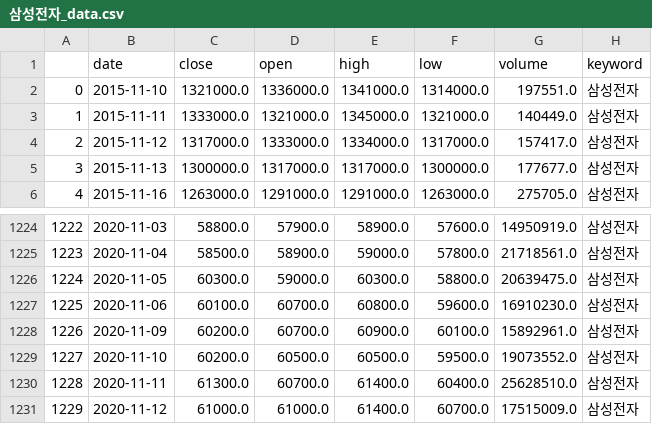
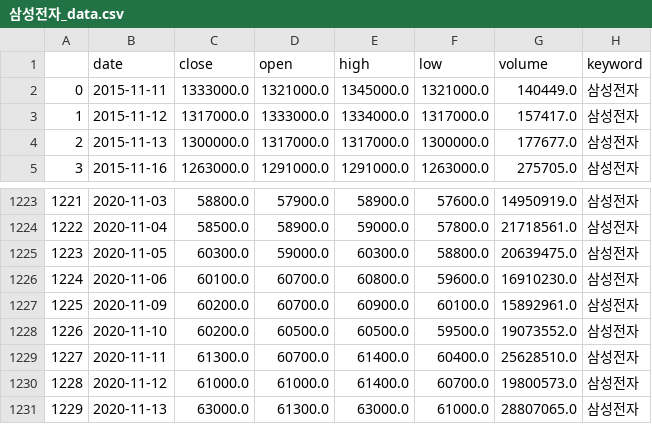
Before and after one commit to Jelly6489/BlackTensor_Test, a CSV file: 삼성전자_data.csv, drawn as a sheet; only a part is shown, gaps mark what is left out; removed rows and columns are numbered as before the commit, all else as after; the diff names each change by its address in the sheet, - before the commit and + after, or states it on an @@ line.

```diff
--- a/삼성전자_data.csv
+++ b/삼성전자_data.csv
-row 2: 0 | 2015-11-10 | 1321000.0 | 1336000.0 | 1341000.0 | 1314000.0 | 197551.0 | 삼성전자
@@ column A renumbered between rows 2 and 1230 @@
-G1230 (volume): 17515009.0
+G1230 (volume): 19800573.0
+row 1231: 1229 | 2020-11-13 | 63000.0 | 61300.0 | 63000.0 | 61000.0 | 28807065.0 | 삼성전자
```
Also changed, not shown: 삼성전자.csv, 삼성전자_word.csv, 2 other files.
